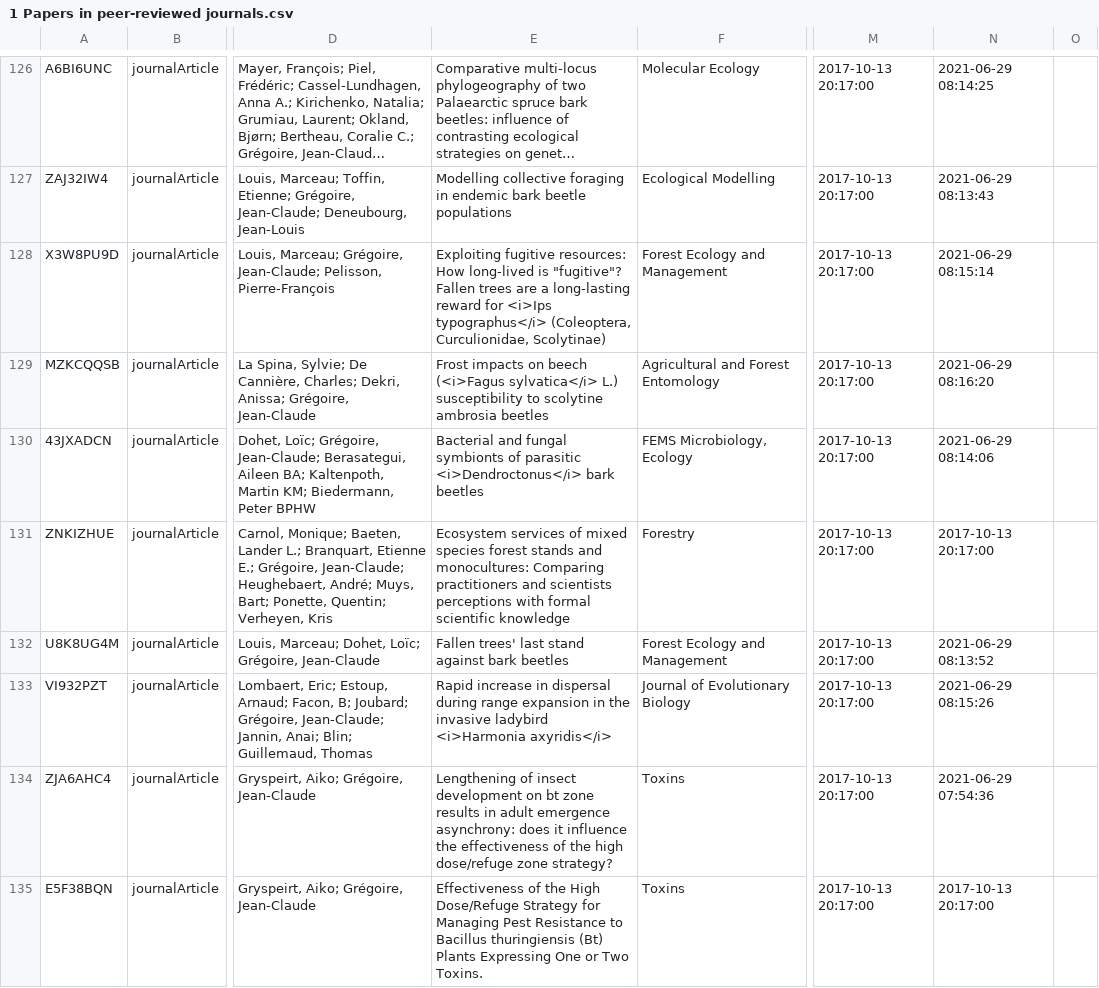
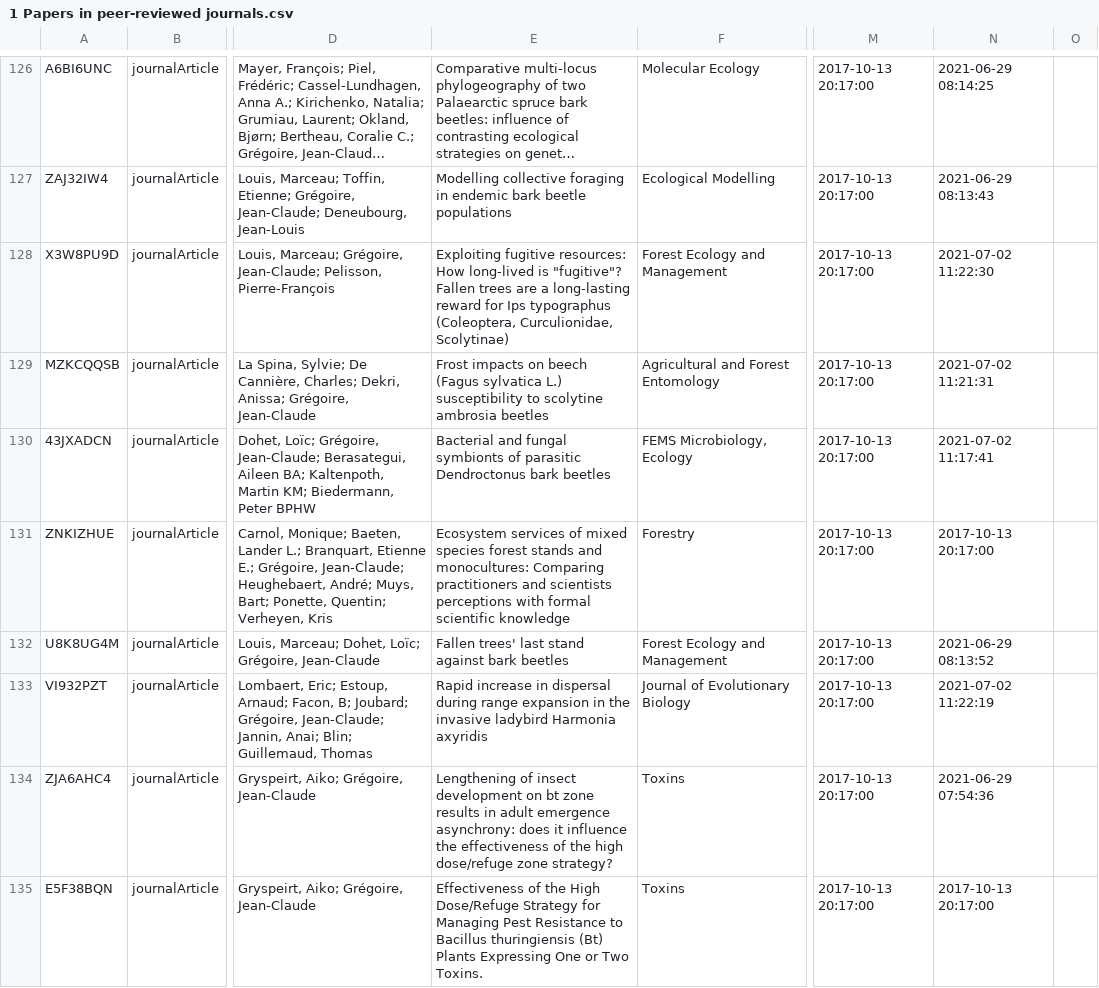
Before and after one commit to yannforget/spell-website, a CSV file: zotero/1 Papers in peer-reviewed journals.csv, drawn as a sheet; only a part is shown, gaps mark what is left out; long unchanged cells end in …; the diff covers the shown part only; the diff names each change by its address in the sheet, - before the commit and + after, or states it on an @@ line.

```diff
--- a/zotero/1 Papers in peer-reviewed journals.csv
+++ b/zotero/1 Papers in peer-reviewed journals.csv
-E128: …reward for <i>Ips typographus</i> (Coleoptera, Curculionidae,…
+E128: …reward for Ips typographus (Coleoptera, Curculionidae,…
-N128: 2021-06-29 08:15:14
+N128: 2021-07-02 11:22:30
-E129: …on beech (<i>Fagus sylvatica</i> L.) susceptibility…
+E129: …on beech (Fagus sylvatica L.) susceptibility…
-N129: 2021-06-29 08:16:20
+N129: 2021-07-02 11:21:31
-E130: …of parasitic <i>Dendroctonus</i> bark beetles
+E130: …of parasitic Dendroctonus bark beetles
-N130: 2021-06-29 08:14:06
+N130: 2021-07-02 11:17:41
-E133: …invasive ladybird <i>Harmonia axyridis</i>
+E133: …invasive ladybird Harmonia axyridis
-N133: 2021-06-29 08:15:26
+N133: 2021-07-02 11:22:19
```
Also changed, not shown: 91 edited cells elsewhere in this file, zotero/5 MSc theses.csv, zotero/6 PhD theses.csv, 2 other files.
